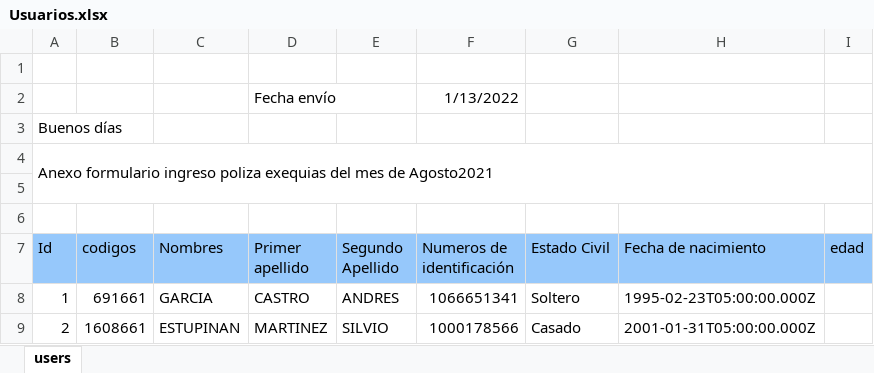
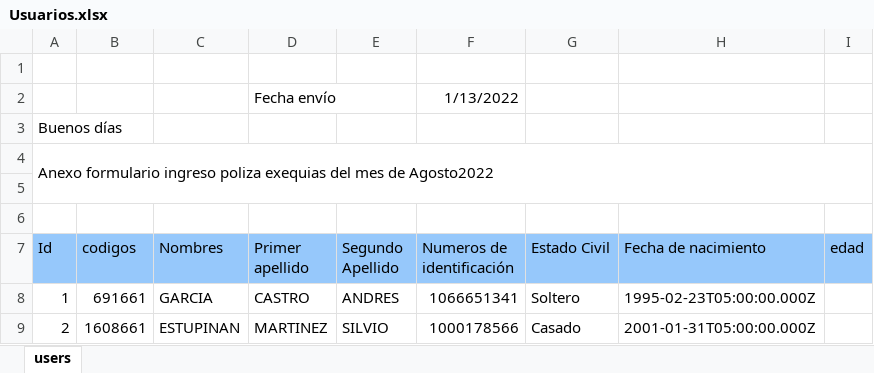
Before and after one commit to Jhevargas/MVP-FE-Back-excel, an Excel workbook: Usuarios.xlsx, sheet users, drawn as a sheet; values as stored, in another font and other column widths than the file's, no borders; the diff names each change by its address in the sheet, - before the commit and + after, or states it on an @@ line.

```diff
--- a/Usuarios.xlsx (sheet users)
+++ b/Usuarios.xlsx (sheet users)
-A4 (Id): …mes de Agosto2021
+A4 (Id): …mes de Agosto2022
```
Also changed, not shown: 2 other files.
